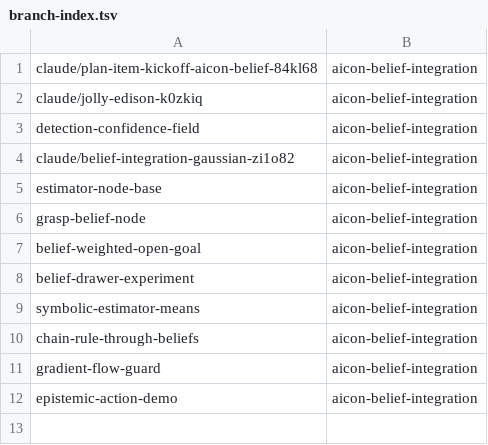
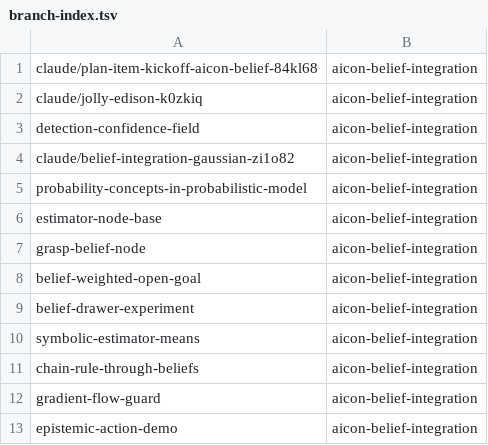
Before and after one commit to LucaKro/cognitive_robot_abstract_machine, a TSV file: .claude/personal/plans/_generated/branch-index.tsv, drawn as a sheet; the diff names each change by its address in the sheet, - before the commit and + after, or states it on an @@ line.

Commit message:
Update plan manifest for aicon-belief-integration

```diff
--- a/.claude/personal/plans/_generated/branch-index.tsv
+++ b/.claude/personal/plans/_generated/branch-index.tsv
+row 5: probability-concepts-in-probabilistic-model | aicon-belief-integration
```
Also changed, not shown: 1 other file.
